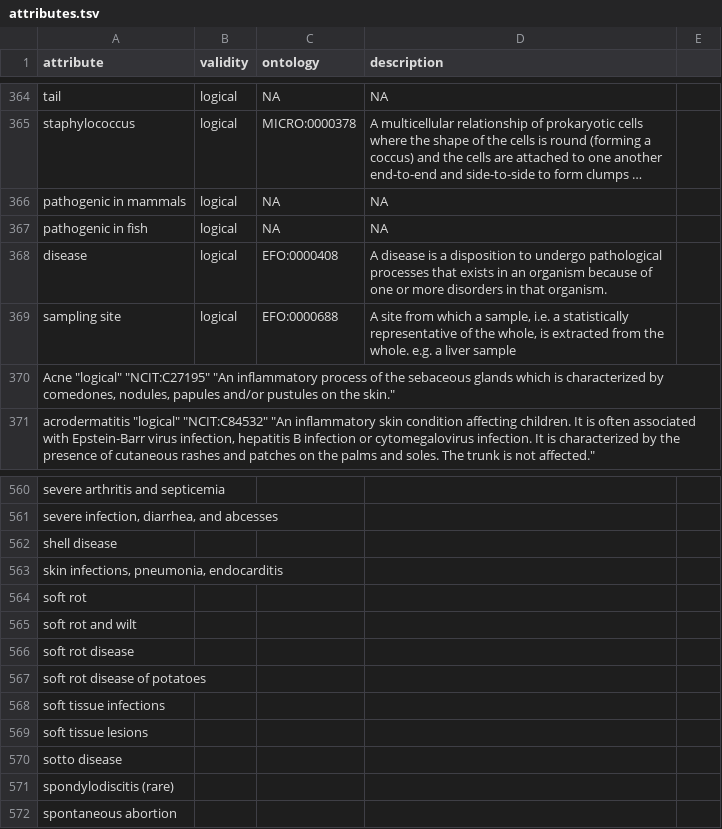
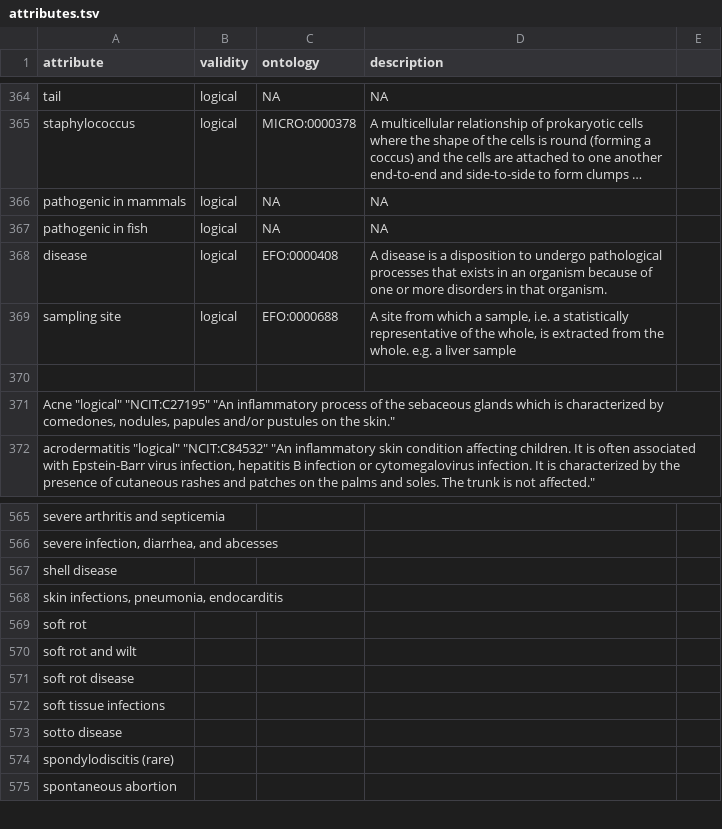
Before and after one commit to waldronlab/bugphyzz, a TSV file: inst/extdata/attributes.tsv, drawn as a sheet; only a part is shown, gaps mark what is left out; long unchanged cells end in …; the diff covers the shown part only.

```diff
--- a/inst/extdata/attributes.tsv
+++ b/inst/extdata/attributes.tsv
@@ -369,2 +369,3 @@
 "sampling site"	"logical"	"EFO:0000688"	"A site from which a sample, i.e. a statistically representative of the whole, is extracted from the whole. e.g. a liver sample"
+
 "Acne"  "logical" "NCIT:C27195" "An inflammatory process of the sebaceous glands which is characterized by comedones, nodules, papules and/or pustules on the skin."
@@ -566,5 +571,3 @@ soft rot and wilt
 soft rot disease
-soft rot disease of potatoes
 soft tissue infections
-soft tissue lesions
 sotto disease
```
Also changed, not shown: 11 added rows, 9 removed rows and 8 edited cells elsewhere in this file.
